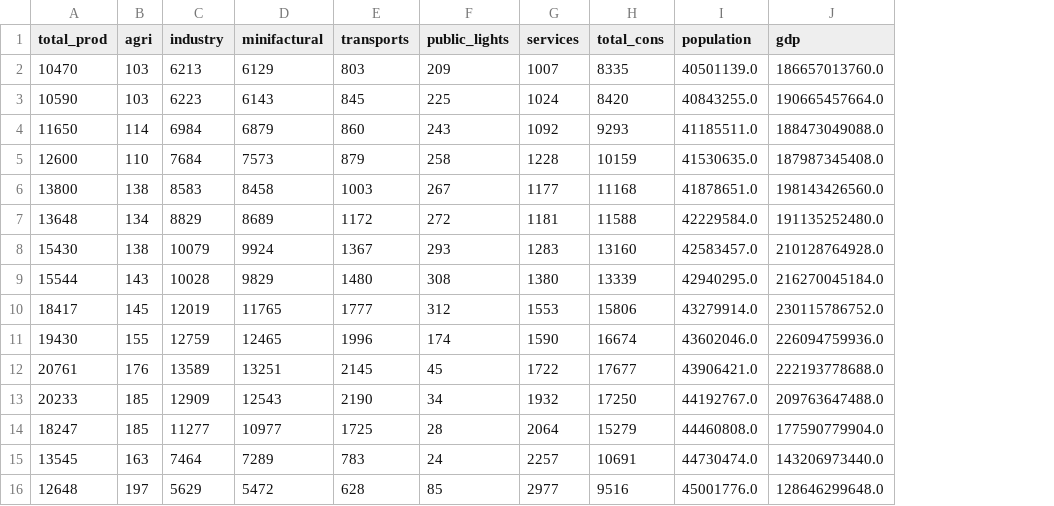
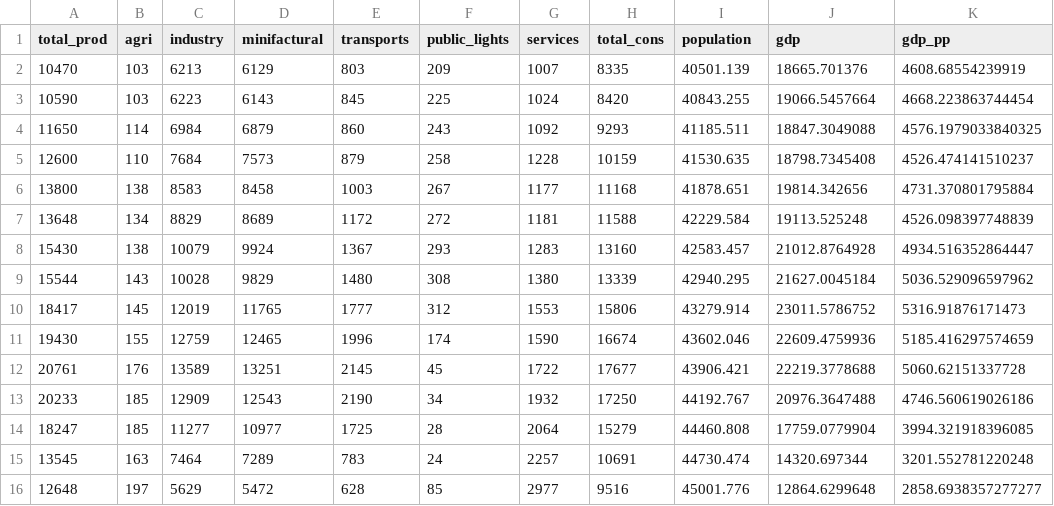
Before and after one commit to depa-tto/Multivariate-Time-Series-project, a CSV file: energy_dataset.csv, drawn as a sheet; only a part is shown; the diff covers the shown part only; the diff names each change by its address in the sheet, - before the commit and + after, or states it on an @@ line.

Commit message:
energy plots

```diff
--- a/energy_dataset.csv
+++ b/energy_dataset.csv
+column K (gdp_pp), rows 2-16: 4608.68554239919 | 4668.223863744454 | 4576.1979033840325 | 4526.474141510237 | 4731.370801795884 | 4526.098397748839 | 4934.516352864447 | 5036.529096597962 | 5316.91876171473 | 5185.416297574659 | 5060.62151337728 | 4746.560619026186 | 3994.321918396085 | 3201.552781220248 | 2858.6938357277277
-I2 (population): 40501139.0
+I2 (population): 40501.139
-J2 (gdp): 186657013760.0
+J2 (gdp): 18665.701376
-I3 (population): 40843255.0
+I3 (population): 40843.255
-J3 (gdp): 190665457664.0
+J3 (gdp): 19066.5457664
-I4 (population): 41185511.0
+I4 (population): 41185.511
-J4 (gdp): 188473049088.0
+J4 (gdp): 18847.3049088
-I5 (population): 41530635.0
+I5 (population): 41530.635
-J5 (gdp): 187987345408.0
+J5 (gdp): 18798.7345408
-I6 (population): 41878651.0
+I6 (population): 41878.651
-J6 (gdp): 198143426560.0
+J6 (gdp): 19814.342656
-I7 (population): 42229584.0
+I7 (population): 42229.584
-J7 (gdp): 191135252480.0
+J7 (gdp): 19113.525248
-I8 (population): 42583457.0
+I8 (population): 42583.457
-J8 (gdp): 210128764928.0
+J8 (gdp): 21012.8764928
-I9 (population): 42940295.0
+I9 (population): 42940.295
-J9 (gdp): 216270045184.0
+J9 (gdp): 21627.0045184
-I10 (population): 43279914.0
+I10 (population): 43279.914
-J10 (gdp): 230115786752.0
+J10 (gdp): 23011.5786752
-I11 (population): 43602046.0
+I11 (population): 43602.046
-J11 (gdp): 226094759936.0
+J11 (gdp): 22609.4759936
-I12 (population): 43906421.0
+I12 (population): 43906.421
-J12 (gdp): 222193778688.0
+J12 (gdp): 22219.3778688
-I13 (population): 44192767.0
+I13 (population): 44192.767
-J13 (gdp): 209763647488.0
+J13 (gdp): 20976.3647488
-I14 (population): 44460808.0
+I14 (population): 44460.808
-J14 (gdp): 177590779904.0
+J14 (gdp): 17759.0779904
-I15 (population): 44730474.0
+I15 (population): 44730.474
-J15 (gdp): 143206973440.0
+J15 (gdp): 14320.697344
-I16 (population): 45001776.0
+I16 (population): 45001.776
-J16 (gdp): 128646299648.0
+J16 (gdp): 12864.6299648
```
Also changed, not shown: 138 edited cells elsewhere in this file, 1 other file.
